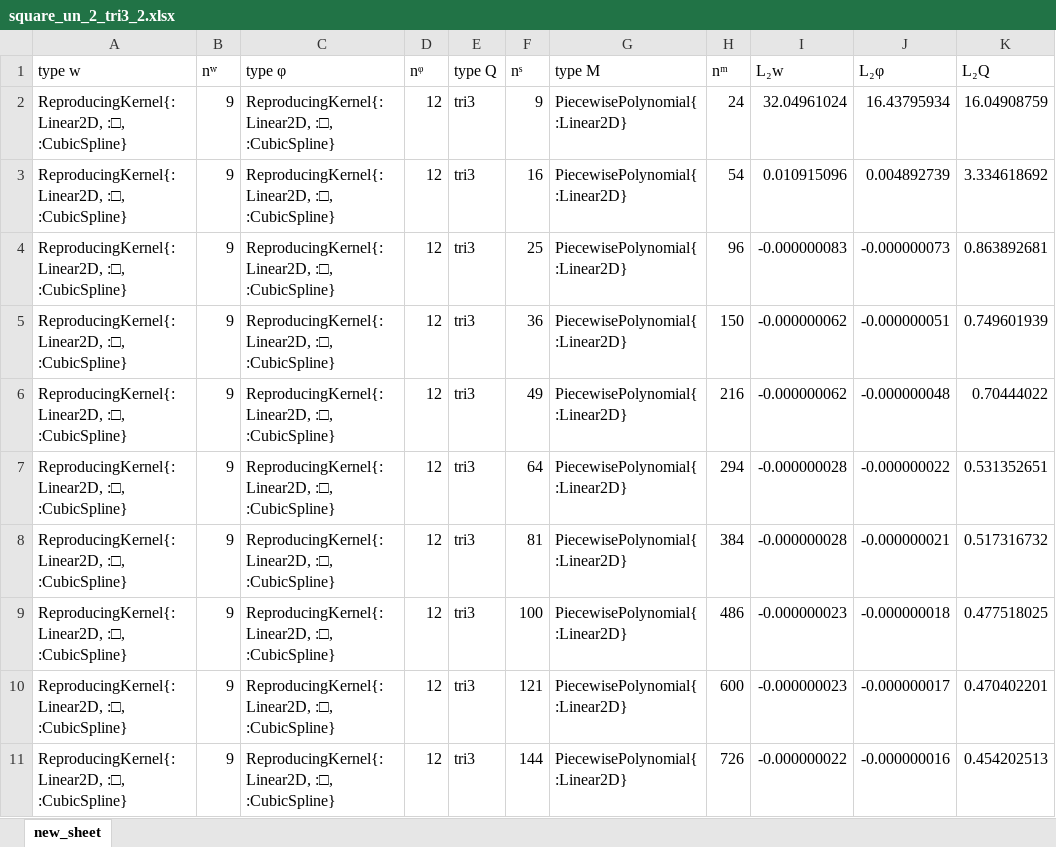
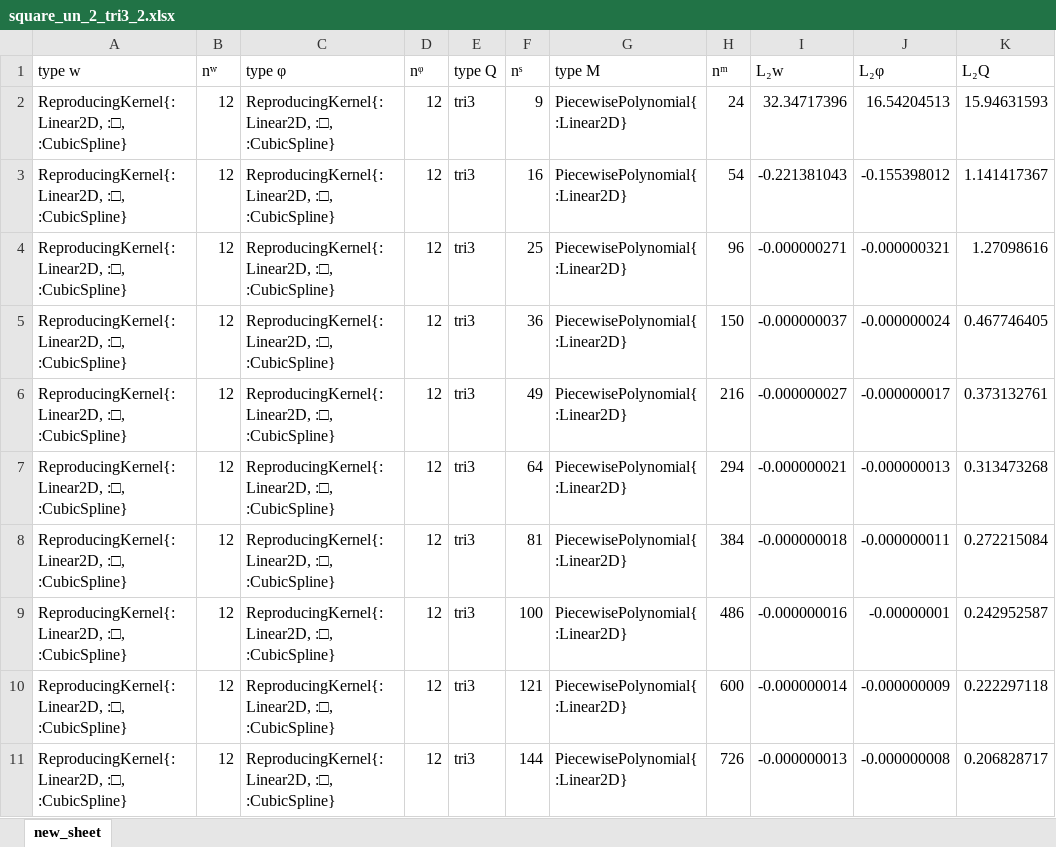
Before and after one commit to jmwjc/mindlin_plate, an Excel workbook: xls/square_un_2_tri3_2.xlsx, sheet new_sheet, drawn as a sheet; only a part is shown; values as stored, in another font and other column widths than the file's, no borders; the diff covers the shown part only; the diff names each change by its address in the sheet, - before the commit and + after, or states it on an @@ line.

```diff
--- a/xls/square_un_2_tri3_2.xlsx (sheet new_sheet)
+++ b/xls/square_un_2_tri3_2.xlsx (sheet new_sheet)
-B2:B11 (nʷ): 9
+B2:B11 (nʷ): 12
-I2 (L₂w): 32.04961024
+I2 (L₂w): 32.34717396
-J2 (L₂φ): 16.43795934
+J2 (L₂φ): 16.54204513
-K2 (L₂Q): 16.04908759
+K2 (L₂Q): 15.94631593
-I3 (L₂w): 0.010915096
+I3 (L₂w): -0.221381043
-J3 (L₂φ): 0.004892739
+J3 (L₂φ): -0.155398012
-K3 (L₂Q): 3.334618692
+K3 (L₂Q): 1.141417367
-I4 (L₂w): -0.000000083
+I4 (L₂w): -0.000000271
-J4 (L₂φ): -0.000000073
+J4 (L₂φ): -0.000000321
-K4 (L₂Q): 0.863892681
+K4 (L₂Q): 1.27098616
-I5 (L₂w): -0.000000062
+I5 (L₂w): -0.000000037
-J5 (L₂φ): -0.000000051
+J5 (L₂φ): -0.000000024
-K5 (L₂Q): 0.749601939
+K5 (L₂Q): 0.467746405
-I6 (L₂w): -0.000000062
+I6 (L₂w): -0.000000027
-J6 (L₂φ): -0.000000048
+J6 (L₂φ): -0.000000017
-K6 (L₂Q): 0.70444022
+K6 (L₂Q): 0.373132761
-I7 (L₂w): -0.000000028
+I7 (L₂w): -0.000000021
-J7 (L₂φ): -0.000000022
+J7 (L₂φ): -0.000000013
-K7 (L₂Q): 0.531352651
+K7 (L₂Q): 0.313473268
-I8 (L₂w): -0.000000028
+I8 (L₂w): -0.000000018
-J8 (L₂φ): -0.000000021
+J8 (L₂φ): -0.000000011
-K8 (L₂Q): 0.517316732
+K8 (L₂Q): 0.272215084
-I9 (L₂w): -0.000000023
+I9 (L₂w): -0.000000016
-J9 (L₂φ): -0.000000018
+J9 (L₂φ): -0.00000001
-K9 (L₂Q): 0.477518025
+K9 (L₂Q): 0.242952587
-I10 (L₂w): -0.000000023
+I10 (L₂w): -0.000000014
-J10 (L₂φ): -0.000000017
+J10 (L₂φ): -0.000000009
-K10 (L₂Q): 0.470402201
+K10 (L₂Q): 0.222297118
-I11 (L₂w): -0.000000022
+I11 (L₂w): -0.000000013
-J11 (L₂φ): -0.000000016
+J11 (L₂φ): -0.000000008
-K11 (L₂Q): 0.454202513
+K11 (L₂Q): 0.206828717
```
Also changed, not shown: 8 added rows and 52 edited cells elsewhere in this sheet, 56 other files.
